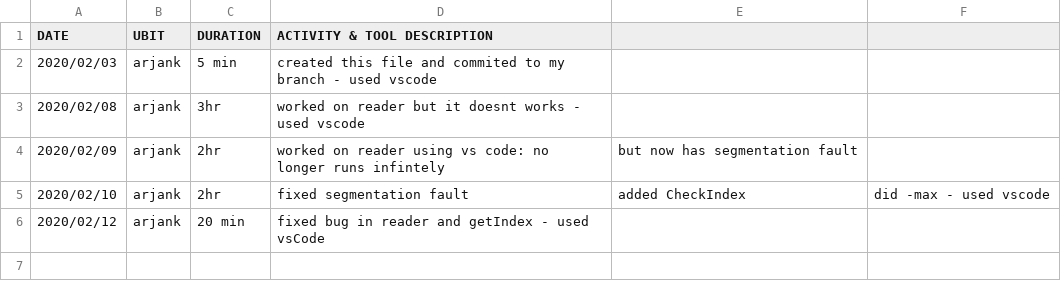
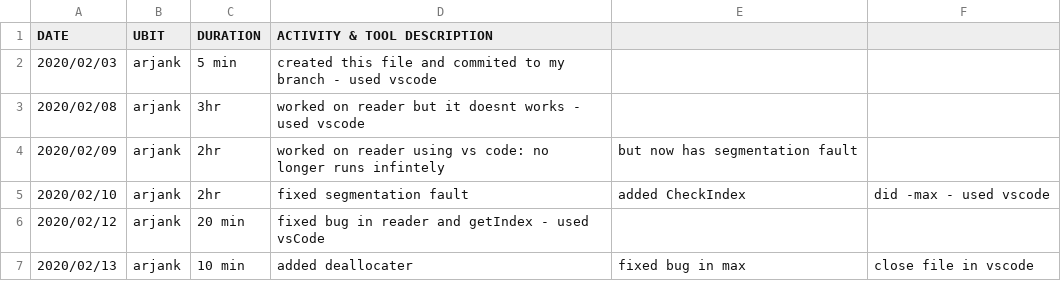
Before and after one commit to JordanClemons/306PRE_project, a CSV file: arjank.csv, drawn as a sheet; the diff names each change by its address in the sheet, - before the commit and + after, or states it on an @@ line.

Commit message:
added deallocated, fixed bug in max, and closed file

```diff
--- a/arjank.csv
+++ b/arjank.csv
+row 7: 2020/02/13 | arjank | 10 min | added deallocater | fixed bug in max | close file in vscode
```
Also changed, not shown: 1 other file.
